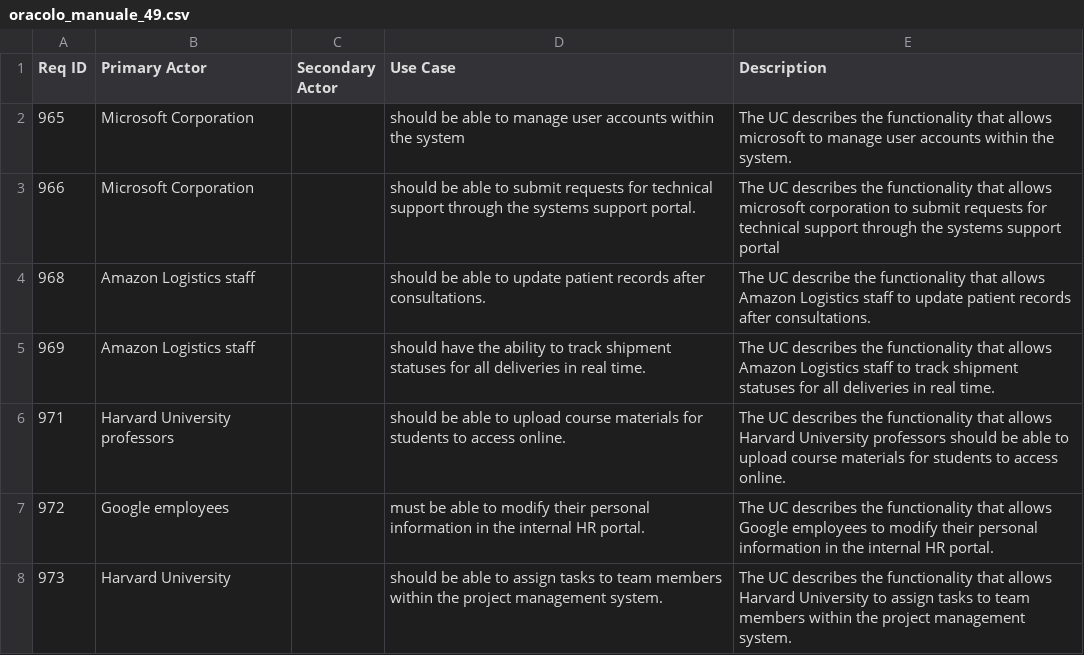
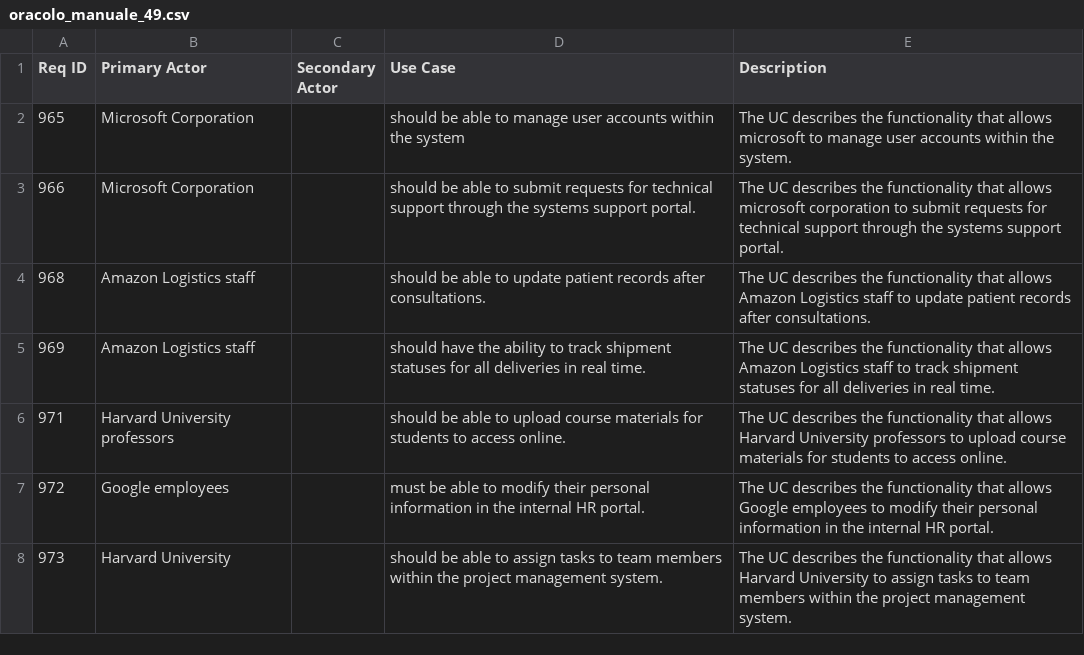
Before and after one commit to gianlucatrani/userStoriesGenerator, a CSV file: oracolo/oracolo_manuale_49.csv, drawn as a sheet.

Commit message:
Update oracolo_manuale_49.csv

```diff
--- a/oracolo/oracolo_manuale_49.csv
+++ b/oracolo/oracolo_manuale_49.csv
@@ -2,7 +2,7 @@ Req ID,Primary Actor,Secondary Actor,Use Case,Description
 965,"Microsoft Corporation",,"should be able to manage user accounts within the system","The UC describes the functionality that allows microsoft to manage user accounts within the system."
-966,"Microsoft Corporation",,"should be able to submit requests for technical support through the systems support portal.","The UC describes the functionality that allows microsoft corporation to submit requests for technical support through the systems support portal"
-968,"Amazon Logistics staff",,"should be able to update patient records after consultations.","The UC describe the functionality that allows
-Amazon Logistics staff to update patient records after consultations."
+966,"Microsoft Corporation",,"should be able to submit requests for technical support through the systems support portal.","The UC describes the functionality that allows microsoft corporation to submit requests for technical support through the systems support portal."
+968,"Amazon Logistics staff",,"should be able to update patient records after consultations.","The UC describes the functionality that allows
+Amazon Logistics staff to update patient records after consultations."
 969,"Amazon Logistics staff",,"should have the ability to track shipment statuses for all deliveries in real time.","The UC describes the functionality that allows Amazon Logistics staff to track shipment statuses for all deliveries in real time."
-971,"Harvard University professors",,"should be able to upload course materials for students to access online.","The UC describes the functionality that allows Harvard University professors should be able to upload course materials for students to access online."
+971,"Harvard University professors",,"should be able to upload course materials for students to access online.","The UC describes the functionality that allows Harvard University professors to upload course materials for students to access online."
 972,"Google employees",,"must be able to modify their personal information in the internal HR portal.","The UC describes the functionality that allows Google employees to modify their personal information in the internal HR portal."
```
